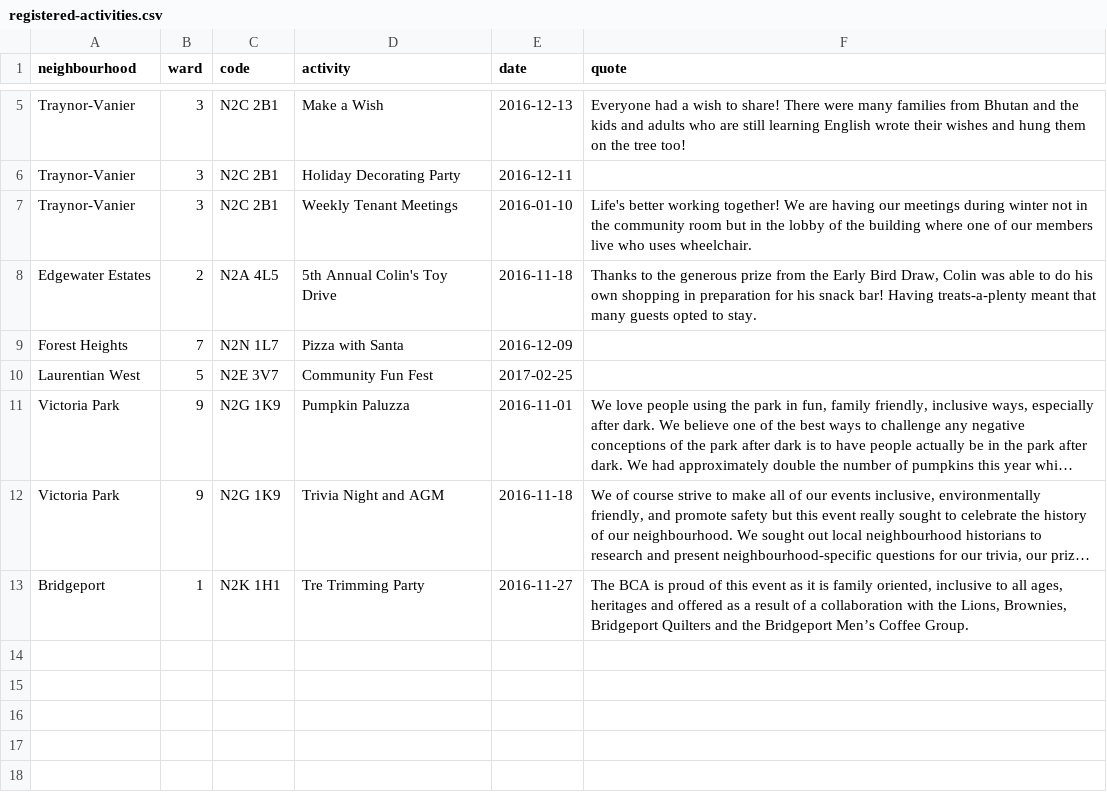
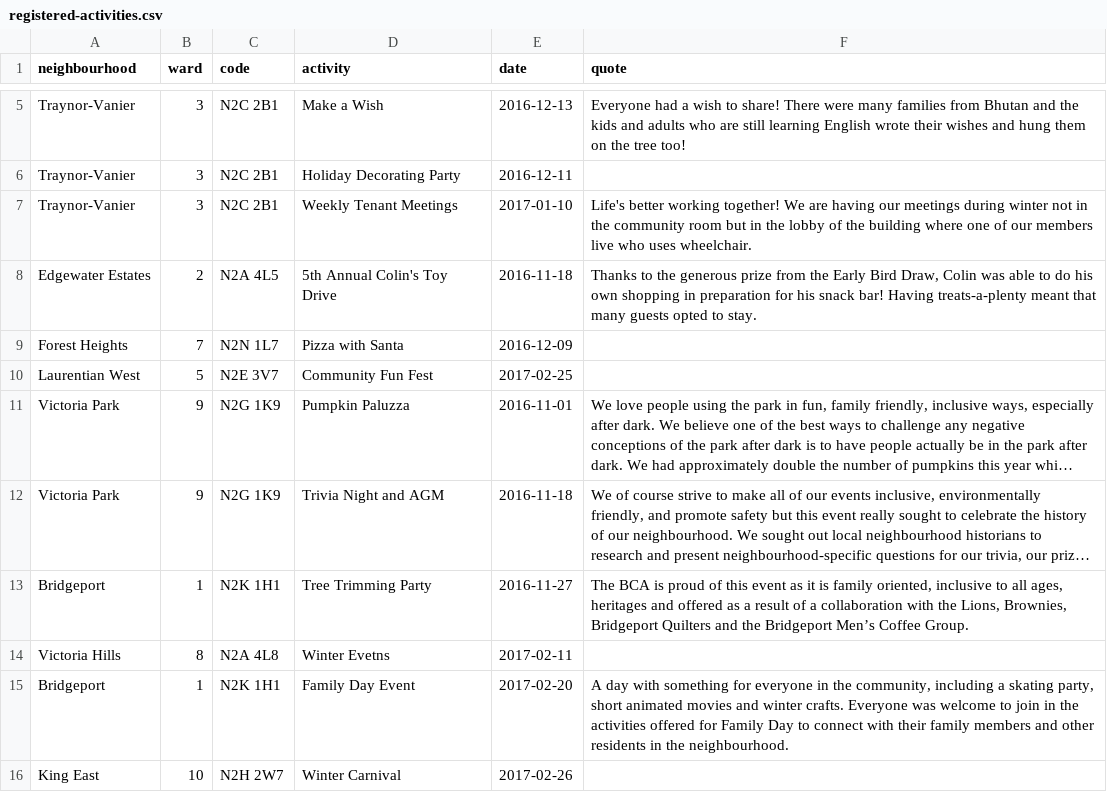
Before and after one commit to info-waterloo-region/festival-of-neighbourhoods, a CSV file: _data/registered-activities.csv, drawn as a sheet; only a part is shown, gaps mark what is left out; long unchanged cells end in …; the diff names each change by its address in the sheet, - before the commit and + after, or states it on an @@ line.

```diff
--- a/_data/registered-activities.csv
+++ b/_data/registered-activities.csv
-E7 (date): 2016-01-10
+E7 (date): 2017-01-10
-D13 (activity): Tre Trimming Party
+D13 (activity): Tree Trimming Party
+row 14: Victoria Hills | 8 | N2A 4L8 | Winter Evetns | 2017-02-11
+row 15: Bridgeport | 1 | N2K 1H1 | Family Day Event | 2017-02-20 | A day with something for everyone in the community, including a skating party, short animated movies and winter crafts. Everyone was welcome to join in the activities offered for Family Day to connect with their family members and other residents in the neighbourhood.
+row 16: King East | 10 | N2H 2W7 | Winter Carnival | 2017-02-26
```
Also changed, not shown: _data/unregistered-activities.csv.
